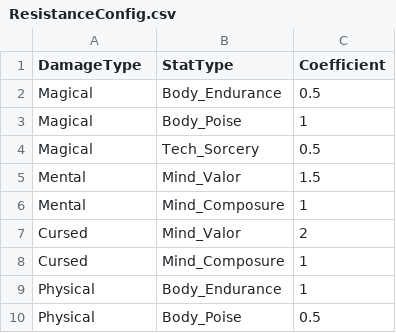
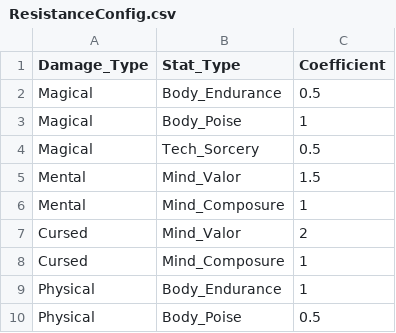
Before and after one commit to kopite97/HM, a CSV file: Assets/Resources/Data/ResistanceConfig.csv, drawn as a sheet.

```diff
--- a/Assets/Resources/Data/ResistanceConfig.csv
+++ b/Assets/Resources/Data/ResistanceConfig.csv
@@ -1,2 +1,2 @@
-DamageType,StatType,Coefficient
+Damage_Type,Stat_Type,Coefficient
 Magical,Body_Endurance,0.5
```
Also changed, not shown: Assets/Resources/Data/DungeonData.csv, Assets/Resources/Data/MonsterData.csv, 19 other files.
